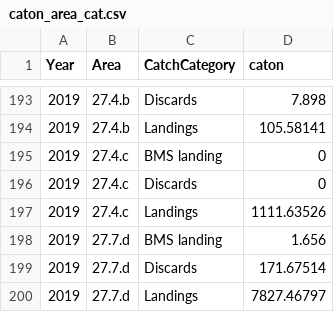
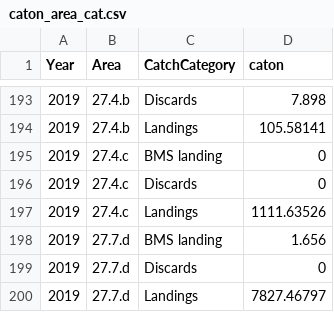
Before and after one commit to ices-eg/wg_WGWIDE, a CSV file: NSHM/Assessment 2020/data/commercial/caton_area_cat.csv, drawn as a sheet; only a part is shown, gaps mark what is left out.

```diff
--- a/NSHM/Assessment 2020/data/commercial/caton_area_cat.csv
+++ b/NSHM/Assessment 2020/data/commercial/caton_area_cat.csv
@@ -198,3 +198,3 @@ Year,Area,CatchCategory,caton
 2019,27.7.d,BMS landing,1.656
-2019,27.7.d,Discards,171.67514
+2019,27.7.d,Discards,0
 2019,27.7.d,Landings,7827.46797
```
Also changed, not shown: NSHM/Assessment 2020/data/commercial/caton.csv, NSHM/Assessment 2020/data/commercial/caton_area_cat_2019.csv, 44 other files.
